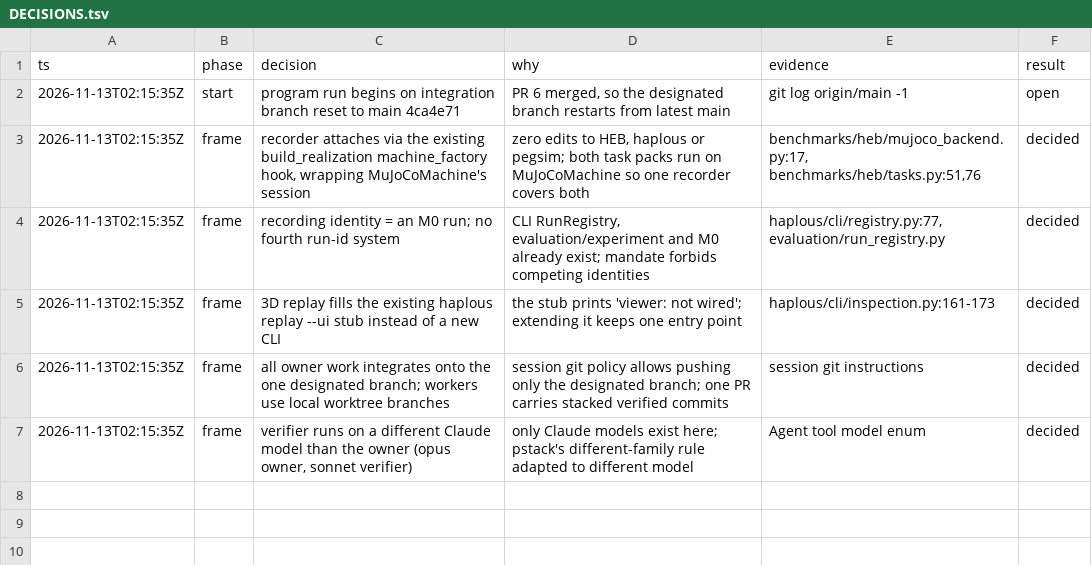
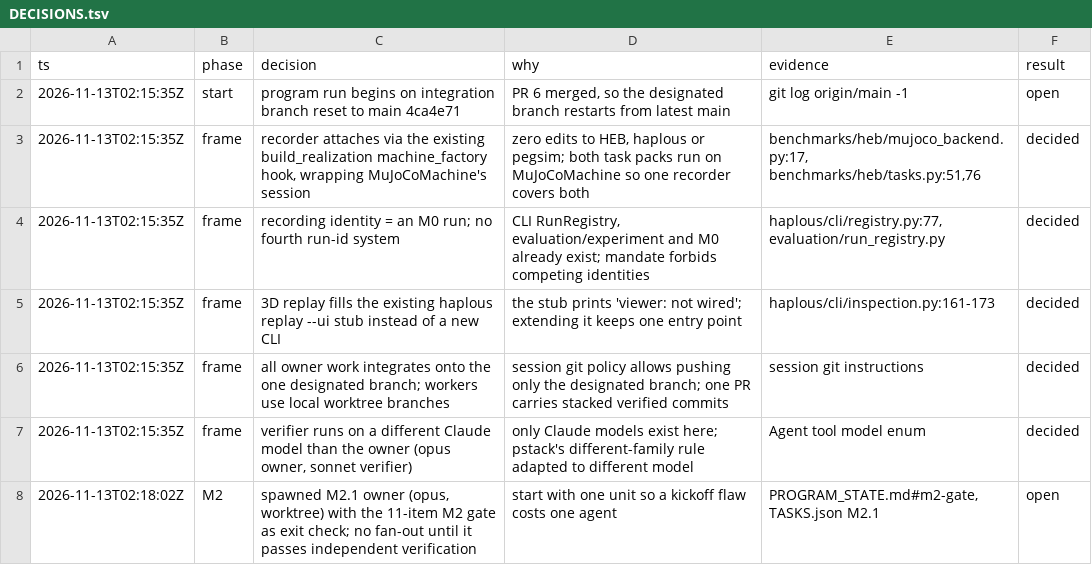
Before and after one commit to kodingcills/pinn_mvp, a TSV file: docs/eval_program/DECISIONS.tsv, drawn as a sheet; the diff names each change by its address in the sheet, - before the commit and + after, or states it on an @@ line.

```diff
--- a/docs/eval_program/DECISIONS.tsv
+++ b/docs/eval_program/DECISIONS.tsv
+row 8: 2026-11-13T02:18:02Z | M2 | spawned M2.1 owner (opus, worktree) with the 11-item M2 gate as exit check; no fan-out until it passes independent verification | start with one unit so a kickoff flaw costs one agent | PROGRAM_STATE.md#m2-gate, TASKS.json M2.1 | open
```
